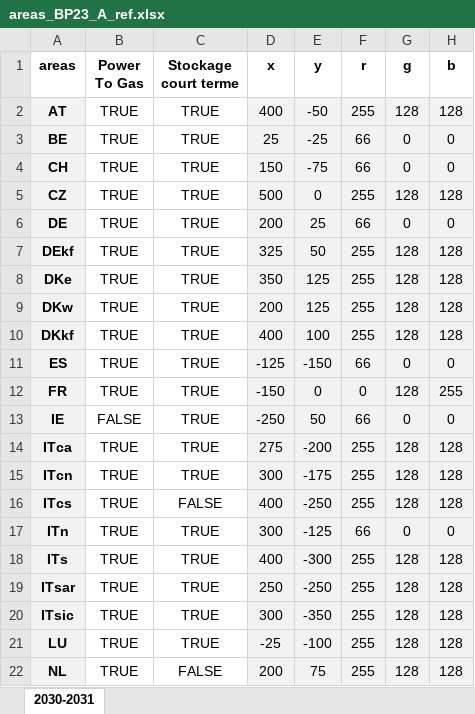
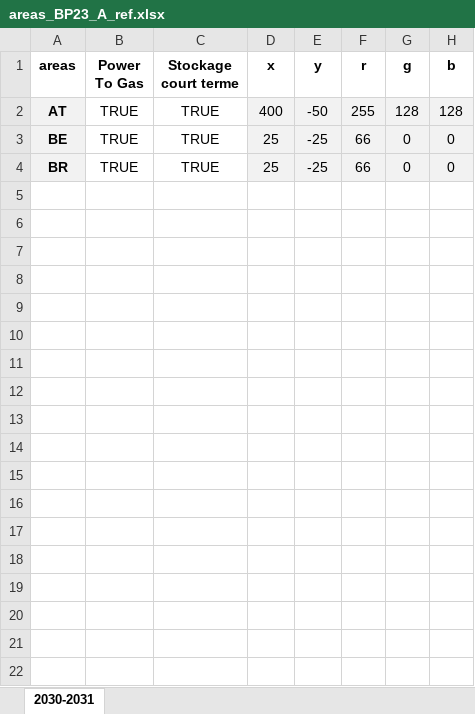
Before and after one commit to AntaresSimulatorTeam/antares-datamanager-back, an Excel workbook: src/main/resources/INPUT/area/areas_BP23_A_ref.xlsx, sheet 2030-2031, drawn as a sheet; only a part is shown; values as stored, in another font and other column widths than the file's, no borders; the diff covers the shown part only; the diff names each change by its address in the sheet, - before the commit and + after, or states it on an @@ line.

```diff
--- a/src/main/resources/INPUT/area/areas_BP23_A_ref.xlsx (sheet 2030-2031)
+++ b/src/main/resources/INPUT/area/areas_BP23_A_ref.xlsx (sheet 2030-2031)
-A4 (areas): CH
+A4 (areas): BR
-D4 (x): 150
+D4 (x): 25
-E4 (y): -75
+E4 (y): -25
-row 5: CZ | TRUE | TRUE | 500 | 0 | 255 | 128 | 128
-row 6: DE | TRUE | TRUE | 200 | 25 | 66 | 0 | 0
-row 7: DEkf | TRUE | TRUE | 325 | 50 | 255 | 128 | 128
-row 8: DKe | TRUE | TRUE | 350 | 125 | 255 | 128 | 128
-row 9: DKw | TRUE | TRUE | 200 | 125 | 255 | 128 | 128
-row 10: DKkf | TRUE | TRUE | 400 | 100 | 255 | 128 | 128
-row 11: ES | TRUE | TRUE | -125 | -150 | 66 | 0 | 0
-row 12: FR | TRUE | TRUE | -150 | 0 | 0 | 128 | 255
-row 13: IE | FALSE | TRUE | -250 | 50 | 66 | 0 | 0
-row 14: ITca | TRUE | TRUE | 275 | -200 | 255 | 128 | 128
-row 15: ITcn | TRUE | TRUE | 300 | -175 | 255 | 128 | 128
-row 16: ITcs | TRUE | FALSE | 400 | -250 | 255 | 128 | 128
-row 17: ITn | TRUE | TRUE | 300 | -125 | 66 | 0 | 0
-row 18: ITs | TRUE | TRUE | 400 | -300 | 255 | 128 | 128
-row 19: ITsar | TRUE | TRUE | 250 | -250 | 255 | 128 | 128
-row 20: ITsic | TRUE | TRUE | 300 | -350 | 255 | 128 | 128
-row 21: LU | TRUE | TRUE | -25 | -100 | 255 | 128 | 128
-row 22: NL | TRUE | FALSE | 200 | 75 | 255 | 128 | 128
```
Also changed, not shown: 11 removed rows elsewhere in this sheet, src/main/resources/INPUT/link/links_BP23_A_ref.xlsx, 5 other files.
